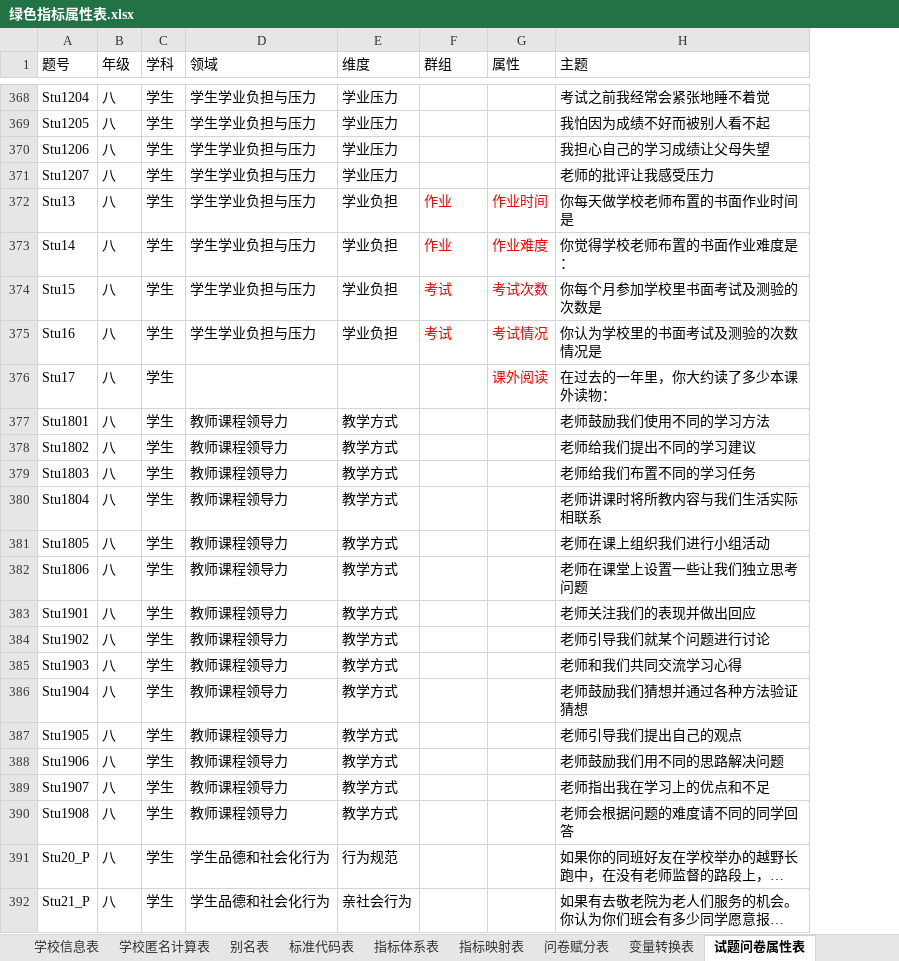
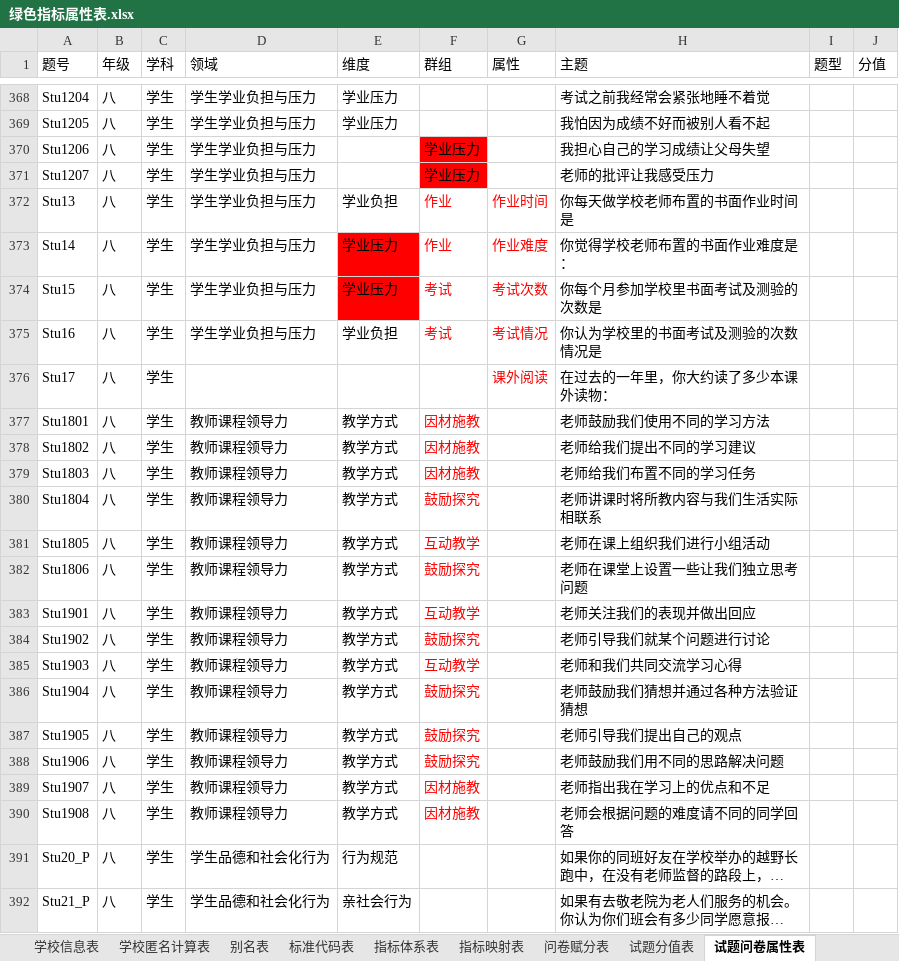
Before and after one commit to pku9104038/green-index, an Excel workbook: data.in/2018sh/绿色指标属性表.xlsx, sheet 试题问卷属性表, drawn as a sheet; only a part is shown, gaps mark what is left out; long unchanged cells end in …; values as stored, in another font and other column widths than the file's, no borders; the diff covers the shown part only; the diff names each change by its address in the sheet, - before the commit and + after, or states it on an @@ line.

```diff
--- a/data.in/2018sh/绿色指标属性表.xlsx (sheet 试题问卷属性表)
+++ b/data.in/2018sh/绿色指标属性表.xlsx (sheet 试题问卷属性表)
+column I (题型), empty
+column J (分值), empty
-E370:E371 (维度): 学业压力
+E370:E371 (维度): (empty)
-F370:F371 (群组): (empty)
+F370:F371 (群组): 学业压力
-F370:F371 fill: none
+F370:F371 fill: #FF0000
-E373:E374 (维度): 学业负担
+E373:E374 (维度): 学业压力
-E373:E374 fill: none
+E373:E374 fill: #FF0000
-F377:F379 (群组): (empty)
+F377:F379 (群组): 因材施教
-F380 (群组): (empty)
+F380 (群组): 鼓励探究
-F381 (群组): (empty)
+F381 (群组): 互动教学
-F382 (群组): (empty)
+F382 (群组): 鼓励探究
-F383 (群组): (empty)
+F383 (群组): 互动教学
-F384 (群组): (empty)
+F384 (群组): 鼓励探究
-F385 (群组): (empty)
+F385 (群组): 互动教学
-F386:F388 (群组): (empty)
+F386:F388 (群组): 鼓励探究
-F389:F390 (群组): (empty)
+F389:F390 (群组): 因材施教
```
Also changed, not shown: 22 edited cells elsewhere in this sheet, sheet 数据查询表, sheet 绘图参数表, sheet 成绩转换表, sheet 问卷统计表, sheet 成绩综合表, sheet 问卷赋分表, 2 more sheets, other sheet tabs, hidden cells, 26 other files.
